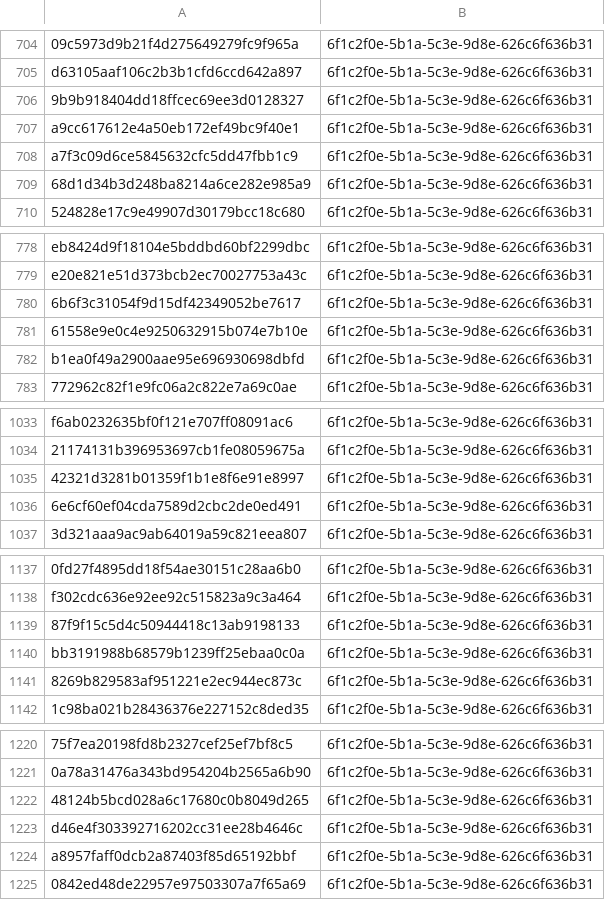
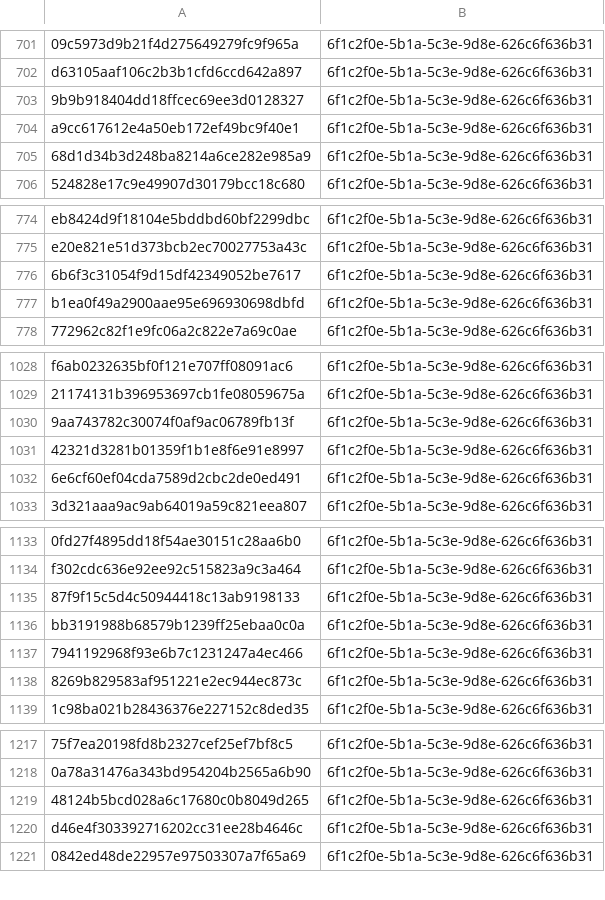
Before and after one commit to kotivahdit/blocklist, a CSV file: misp/hashes.csv, drawn as a sheet; only a part is shown, gaps mark what is left out; removed rows and columns are numbered as before the commit, all else as after; the diff covers the shown part only; the diff names each change by its address in the sheet, - before the commit and + after, or states it on an @@ line.

```diff
--- a/misp/hashes.csv
+++ b/misp/hashes.csv
-row 708: a7f3c09d6ce5845632cfc5dd47fbb1c9 | 6f1c2f0e-5b1a-5c3e-9d8e-626c6f636b31
-row 781: 61558e9e0c4e9250632915b074e7b10e | 6f1c2f0e-5b1a-5c3e-9d8e-626c6f636b31
+row 1030: 9aa743782c30074f0af9ac06789fb13f | 6f1c2f0e-5b1a-5c3e-9d8e-626c6f636b31
+row 1137: 7941192968f93e6b7c1231247a4ec466 | 6f1c2f0e-5b1a-5c3e-9d8e-626c6f636b31
-row 1224: a8957faff0dcb2a87403f85d65192bbf | 6f1c2f0e-5b1a-5c3e-9d8e-626c6f636b31
```
Also changed, not shown: 18 added rows, 15 removed rows and 1 edited cell elsewhere in this file, ipv4-all-7d.csv, 9 other files.
